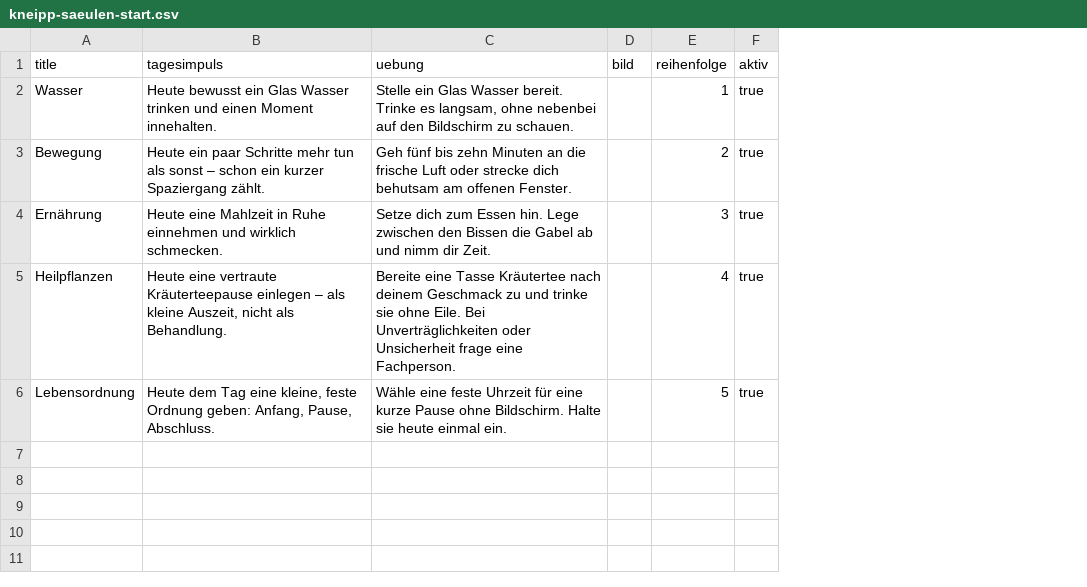
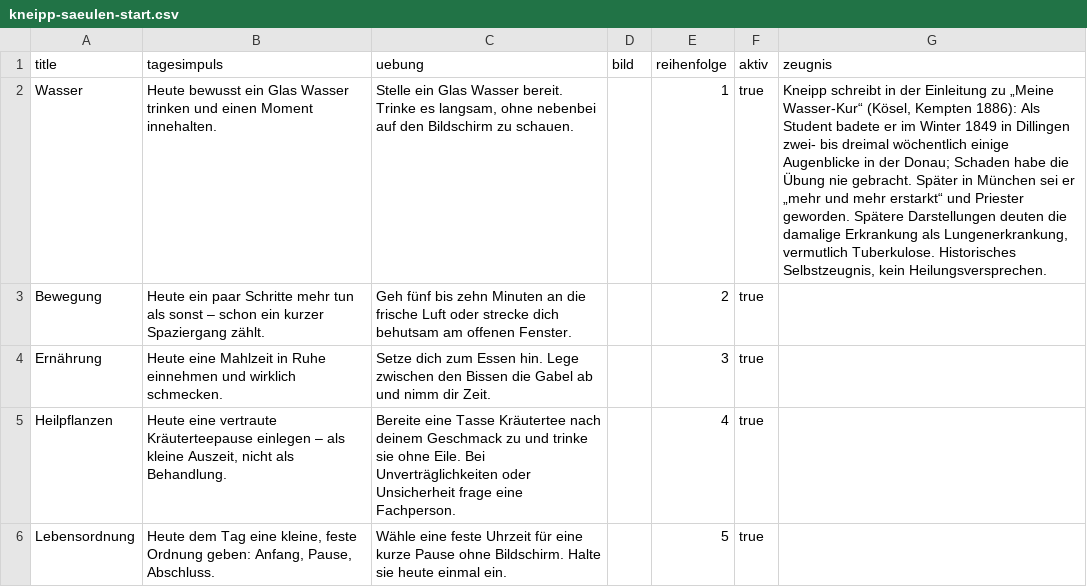
Before and after one commit to Rosary-mom/rosary, a CSV file: docs/kneipp-saeulen-start.csv, drawn as a sheet; the diff names each change by its address in the sheet, - before the commit and + after, or states it on an @@ line.

Commit message:
Think Tank: HWG-Hinweis und optionales historisches Kneipp-Zeugnis

```diff
--- a/docs/kneipp-saeulen-start.csv
+++ b/docs/kneipp-saeulen-start.csv
+column G (zeugnis), row 2: Kneipp schreibt in der Einleitung zu „Meine Wasser-Kur“ (Kösel, Kempten 1886): Als Student badete er im Winter 1849 in Dillingen zwei- bis dreimal wöchentlich einige Augenblicke in der Donau; Schaden habe die Übung nie gebracht. Später in München sei er „mehr und mehr erstarkt“ und Priester geworden. Spätere Darstellungen deuten die damalige Erkrankung als Lungenerkrankung, vermutlich Tuberkulose. Historisches Selbstzeugnis, kein Heilungsversprechen.
```
Also changed, not shown: 2 other files.
